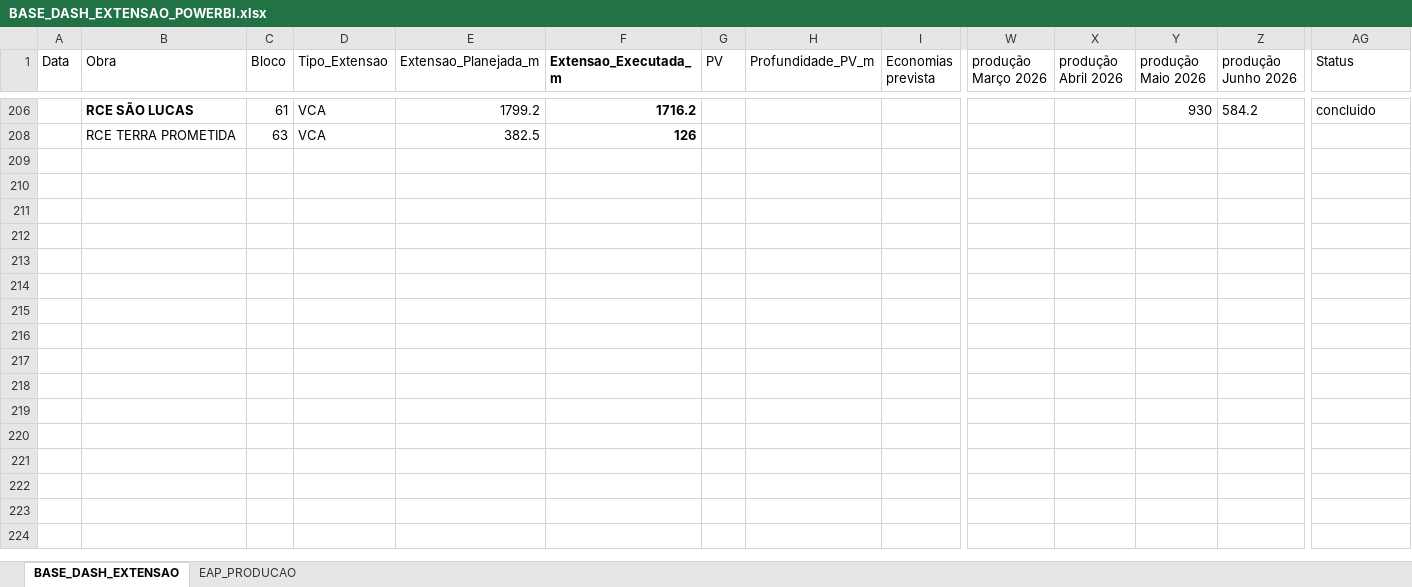
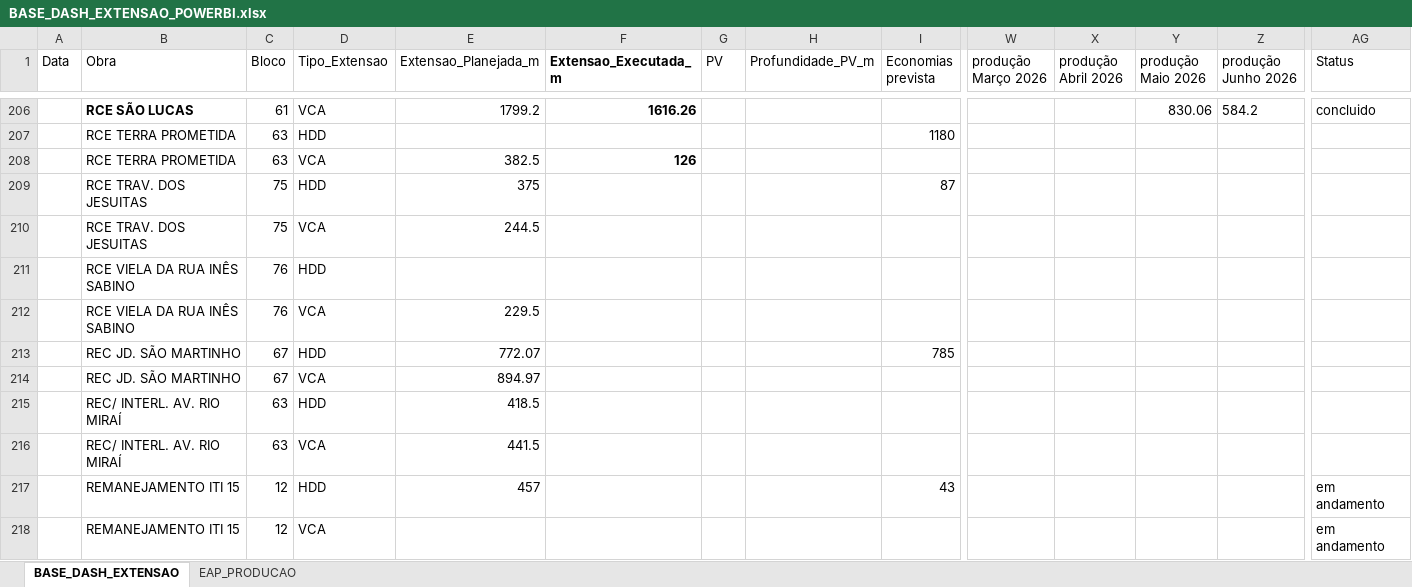
Before and after one commit to integra6a-star/dashboard-obras, an Excel workbook: BASE_DASH_EXTENSAO_POWERBI.xlsx, sheet BASE_DASH_EXTENSAO, drawn as a sheet; only a part is shown, gaps mark what is left out; values as stored, in another font and other column widths than the file's, no borders; table styles not drawn; rows hold the shown columns only; the diff covers the shown part only; the diff names each change by its address in the sheet, - before the commit and + after, or states it on an @@ line.

```diff
--- a/BASE_DASH_EXTENSAO_POWERBI.xlsx (sheet BASE_DASH_EXTENSAO)
+++ b/BASE_DASH_EXTENSAO_POWERBI.xlsx (sheet BASE_DASH_EXTENSAO)
-F206 (Extensao_Executada_m): 1716.2
+F206 (Extensao_Executada_m): 1616.26
-Y206 (produção Maio 2026): 930
+Y206 (produção Maio 2026): 830.06
@@ row 207 unhidden:  | RCE TERRA PROMETIDA | 63 | HDD |  |  |  |  | 1180 @@
@@ row 209 unhidden:  | RCE TRAV. DOS JESUITAS | 75 | HDD | 375 |  |  |  | 87 @@
@@ row 210 unhidden:  | RCE TRAV. DOS JESUITAS | 75 | VCA | 244.5 @@
@@ row 211 unhidden:  | RCE VIELA DA RUA INÊS SABINO | 76 | HDD @@
@@ row 212 unhidden:  | RCE VIELA DA RUA INÊS SABINO | 76 | VCA | 229.5 @@
@@ row 213 unhidden:  | REC JD. SÃO MARTINHO | 67 | HDD | 772.07 |  |  |  | 785 @@
@@ row 214 unhidden:  | REC JD. SÃO MARTINHO | 67 | VCA | 894.97 @@
@@ row 215 unhidden:  | REC/ INTERL. AV. RIO MIRAÍ | 63 | HDD | 418.5 @@
@@ row 216 unhidden:  | REC/ INTERL. AV. RIO MIRAÍ | 63 | VCA | 441.5 @@
@@ row 217 unhidden:  | REMANEJAMENTO ITI 15 | 12 | HDD | 457 |  |  |  | 43 |  |  |  |  | em andamento @@
@@ row 218 unhidden:  | REMANEJAMENTO ITI 15 | 12 | VCA |  |  |  |  |  |  |  |  |  | em andamento @@
```
Also changed, not shown: 2 added rows, 198 hidden or unhidden rows and 7 edited cells elsewhere in this sheet, hidden cells, EAP_PRODUCAO.xlsx, docs/BASE_DASH_EXTENSAO_POWERBI.xlsx, 16 other files.
